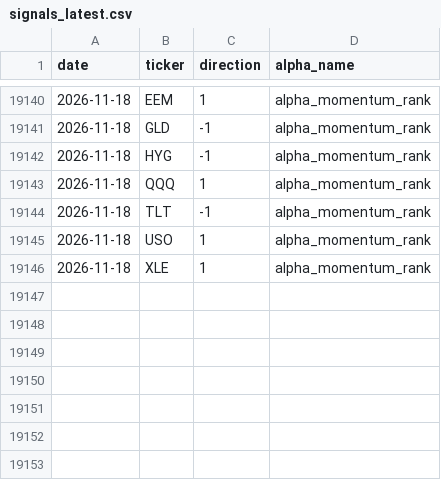
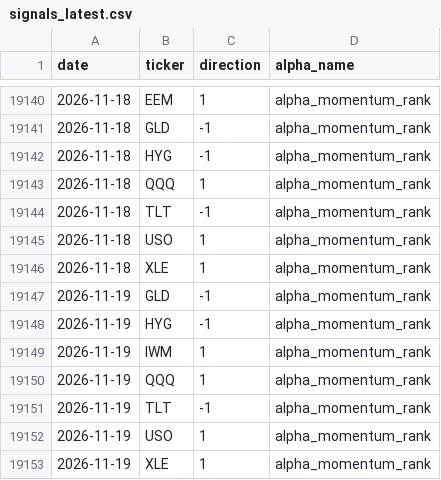
Before and after one commit to nikolas-joyce/alpha-momentum-rank, a CSV file: outputs/signals_latest.csv, drawn as a sheet; only a part is shown, gaps mark what is left out; the diff names each change by its address in the sheet, - before the commit and + after, or states it on an @@ line.

```diff
--- a/outputs/signals_latest.csv
+++ b/outputs/signals_latest.csv
+row 19147: 2026-11-19 | GLD | -1 | alpha_momentum_rank
+row 19148: 2026-11-19 | HYG | -1 | alpha_momentum_rank
+row 19149: 2026-11-19 | IWM | 1 | alpha_momentum_rank
+row 19150: 2026-11-19 | QQQ | 1 | alpha_momentum_rank
+row 19151: 2026-11-19 | TLT | -1 | alpha_momentum_rank
+row 19152: 2026-11-19 | USO | 1 | alpha_momentum_rank
+row 19153: 2026-11-19 | XLE | 1 | alpha_momentum_rank
```
